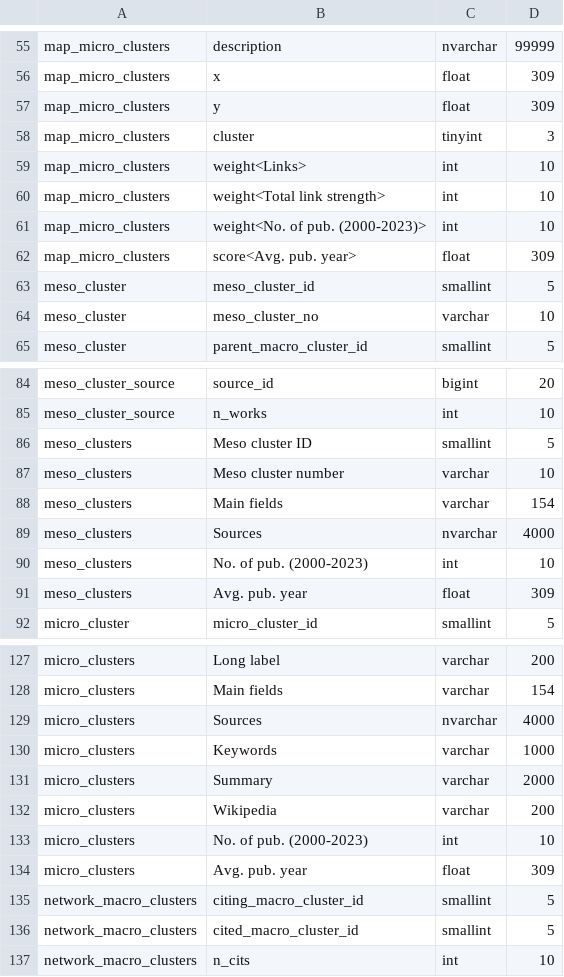
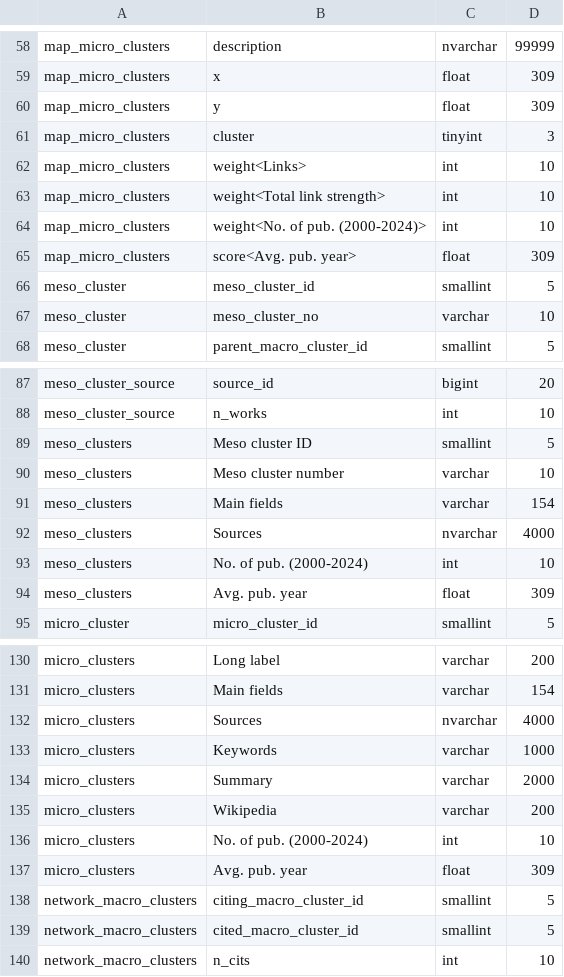
Before and after one commit to CWTSLeiden/CWTS-OpenAlex-databases, a TSV file: data/validation/openalex_2025aug_classification_data_types.tsv (was data/validation/openalex_2024aug_classification_data_types.tsv), drawn as a sheet; only a part is shown, gaps mark what is left out; the diff covers the shown part only.

```diff
--- a/data/validation/openalex_2024aug_classification_data_types.tsv
+++ b/data/validation/openalex_2025aug_classification_data_types.tsv
@@ -60,3 +63,3 @@ map_micro_clusters	weight<Links>	int	10
 map_micro_clusters	weight<Total link strength>	int	10
-map_micro_clusters	weight<No. of pub. (2000-2023)>	int	10
+map_micro_clusters	weight<No. of pub. (2000-2024)>	int	10
 map_micro_clusters	score<Avg. pub. year>	float	309
@@ -89,3 +92,3 @@ meso_clusters	Main fields	varchar	154
 meso_clusters	Sources	nvarchar	4000
-meso_clusters	No. of pub. (2000-2023)	int	10
+meso_clusters	No. of pub. (2000-2024)	int	10
 meso_clusters	Avg. pub. year	float	309
@@ -132,3 +135,3 @@ micro_clusters	Summary	varchar	2000
 micro_clusters	Wikipedia	varchar	200
-micro_clusters	No. of pub. (2000-2023)	int	10
+micro_clusters	No. of pub. (2000-2024)	int	10
 micro_clusters	Avg. pub. year	float	309
```
Also changed, not shown: 12 added rows and 3 edited cells elsewhere in this file, 2 other files.
